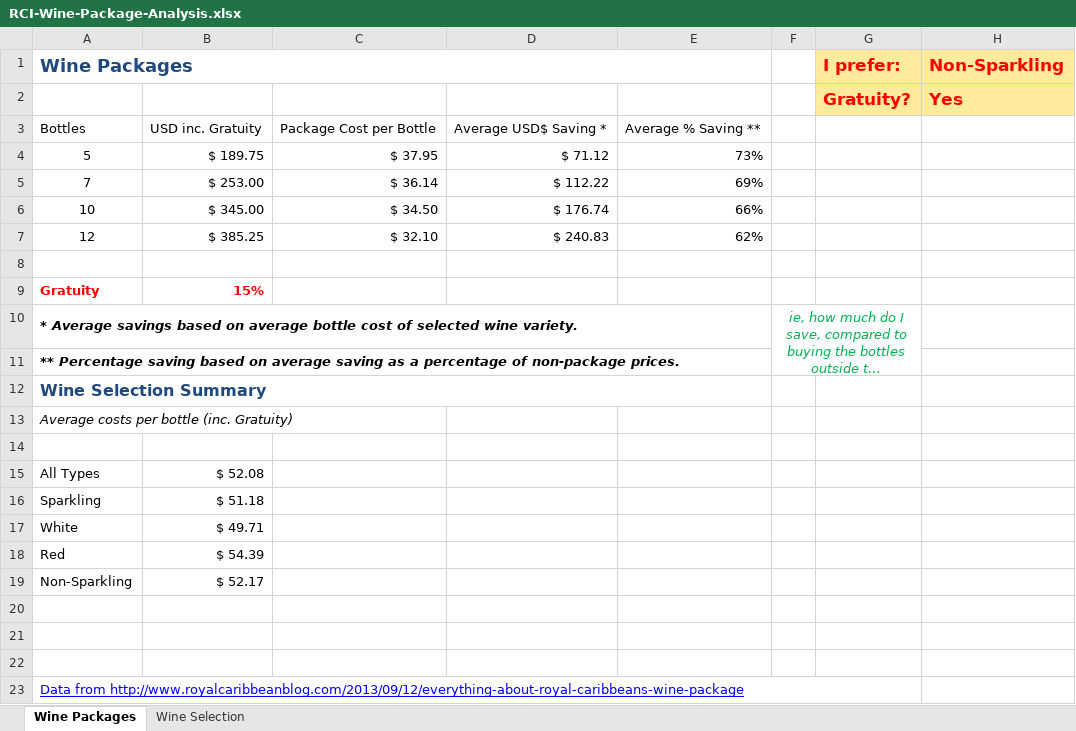
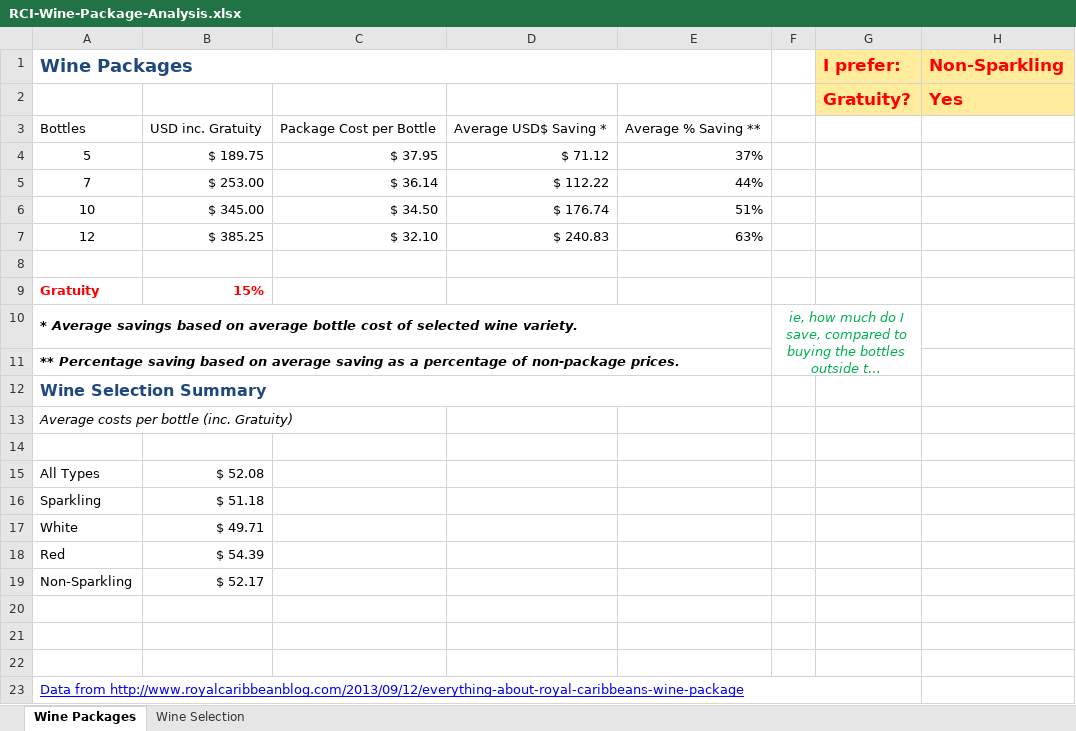
Before and after one commit to TheTypoMaster/gray.net.au, an Excel workbook: files/assets/files/RCI-Wine-Package-Analysis.xlsx, sheet Wine Packages, drawn as a sheet; long unchanged cells end in …; values as stored, in another font and other column widths than the file's, no borders; table styles not drawn; the diff names each change by its address in the sheet, - before the commit and + after, or states it on an @@ line.

Commit message:
Fixed pendantic mis-calculation on percentage column

```diff
--- a/files/assets/files/RCI-Wine-Package-Analysis.xlsx (sheet Wine Packages)
+++ b/files/assets/files/RCI-Wine-Package-Analysis.xlsx (sheet Wine Packages)
-E4: 73%
+E4: 37%
-E5: 69%
+E5: 44%
-E6: 66%
+E6: 51%
-E7: 62%
+E7: 63%
```
